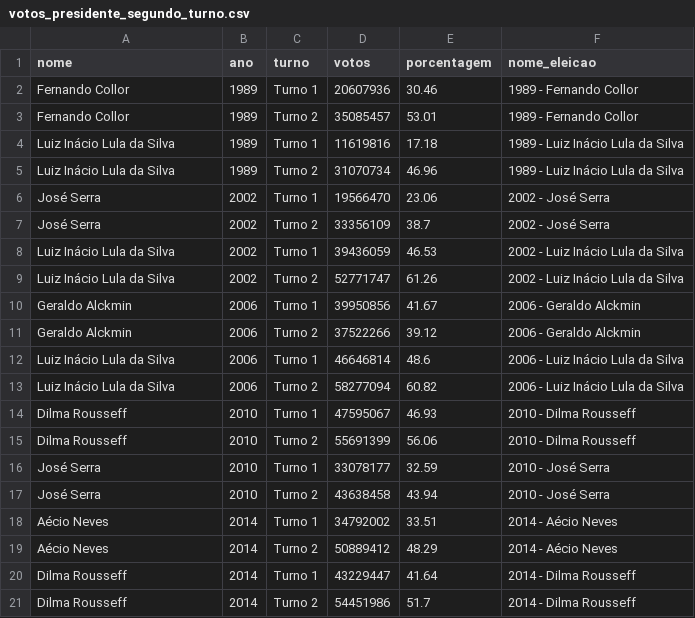
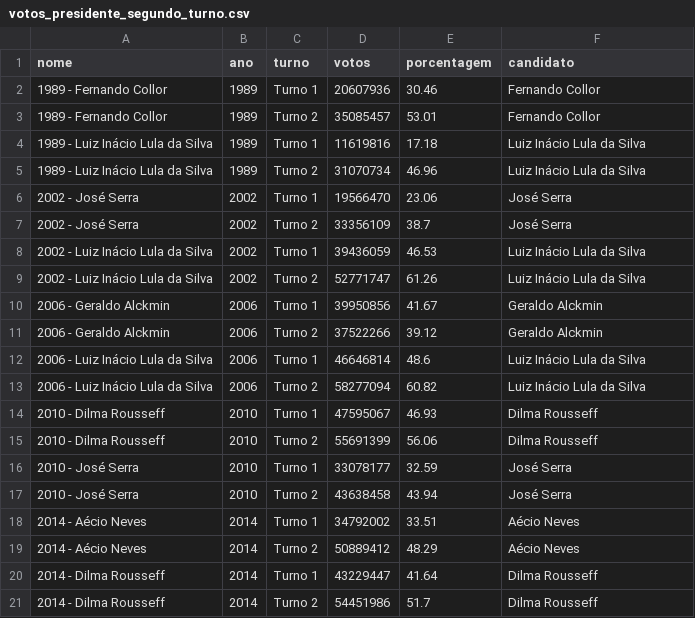
Before and after one commit to nazareno/eleicoes-sumario-tidy, a CSV file: data/votos_presidente_segundo_turno.csv, drawn as a sheet.

Commit message:
Altera nome de coluna

```diff
--- a/data/votos_presidente_segundo_turno.csv
+++ b/data/votos_presidente_segundo_turno.csv
@@ -1,21 +1,21 @@
-"nome","ano","turno","votos","porcentagem","nome_eleicao"
-"Fernando Collor",1989,"Turno 1",20607936,30.46,"1989 - Fernando Collor"
-"Fernando Collor",1989,"Turno 2",35085457,53.01,"1989 - Fernando Collor"
-"Luiz Inácio Lula da Silva",1989,"Turno 1",11619816,17.18,"1989 - Luiz Inácio Lula da Silva"
-"Luiz Inácio Lula da Silva",1989,"Turno 2",31070734,46.96,"1989 - Luiz Inácio Lula da Silva"
-"José Serra",2002,"Turno 1",19566470,23.06,"2002 - José Serra"
-"José Serra",2002,"Turno 2",33356109,38.7,"2002 - José Serra"
-"Luiz Inácio Lula da Silva",2002,"Turno 1",39436059,46.53,"2002 - Luiz Inácio Lula da Silva"
-"Luiz Inácio Lula da Silva",2002,"Turno 2",52771747,61.26,"2002 - Luiz Inácio Lula da Silva"
-"Geraldo Alckmin",2006,"Turno 1",39950856,41.67,"2006 - Geraldo Alckmin"
-"Geraldo Alckmin",2006,"Turno 2",37522266,39.12,"2006 - Geraldo Alckmin"
-"Luiz Inácio Lula da Silva",2006,"Turno 1",46646814,48.6,"2006 - Luiz Inácio Lula da Silva"
-"Luiz Inácio Lula da Silva",2006,"Turno 2",58277094,60.82,"2006 - Luiz Inácio Lula da Silva"
-"Dilma Rousseff ",2010,"Turno 1",47595067,46.93,"2010 - Dilma Rousseff "
-"Dilma Rousseff ",2010,"Turno 2",55691399,56.06,"2010 - Dilma Rousseff "
-"José Serra",2010,"Turno 1",33078177,32.59,"2010 - José Serra"
-"José Serra",2010,"Turno 2",43638458,43.94,"2010 - José Serra"
-"Aécio Neves ",2014,"Turno 1",34792002,33.51,"2014 - Aécio Neves "
-"Aécio Neves ",2014,"Turno 2",50889412,48.29,"2014 - Aécio Neves "
-"Dilma Rousseff ",2014,"Turno 1",43229447,41.64,"2014 - Dilma Rousseff "
-"Dilma Rousseff ",2014,"Turno 2",54451986,51.7,"2014 - Dilma Rousseff "
+"nome","ano","turno","votos","porcentagem","candidato"
+"1989 - Fernando Collor",1989,"Turno 1",20607936,30.46,"Fernando Collor"
+"1989 - Fernando Collor",1989,"Turno 2",35085457,53.01,"Fernando Collor"
+"1989 - Luiz Inácio Lula da Silva",1989,"Turno 1",11619816,17.18,"Luiz Inácio Lula da Silva"
+"1989 - Luiz Inácio Lula da Silva",1989,"Turno 2",31070734,46.96,"Luiz Inácio Lula da Silva"
+"2002 - José Serra",2002,"Turno 1",19566470,23.06,"José Serra"
+"2002 - José Serra",2002,"Turno 2",33356109,38.7,"José Serra"
+"2002 - Luiz Inácio Lula da Silva",2002,"Turno 1",39436059,46.53,"Luiz Inácio Lula da Silva"
+"2002 - Luiz Inácio Lula da Silva",2002,"Turno 2",52771747,61.26,"Luiz Inácio Lula da Silva"
+"2006 - Geraldo Alckmin",2006,"Turno 1",39950856,41.67,"Geraldo Alckmin"
+"2006 - Geraldo Alckmin",2006,"Turno 2",37522266,39.12,"Geraldo Alckmin"
+"2006 - Luiz Inácio Lula da Silva",2006,"Turno 1",46646814,48.6,"Luiz Inácio Lula da Silva"
+"2006 - Luiz Inácio Lula da Silva",2006,"Turno 2",58277094,60.82,"Luiz Inácio Lula da Silva"
+"2010 - Dilma Rousseff ",2010,"Turno 1",47595067,46.93,"Dilma Rousseff "
+"2010 - Dilma Rousseff ",2010,"Turno 2",55691399,56.06,"Dilma Rousseff "
+"2010 - José Serra",2010,"Turno 1",33078177,32.59,"José Serra"
+"2010 - José Serra",2010,"Turno 2",43638458,43.94,"José Serra"
+"2014 - Aécio Neves ",2014,"Turno 1",34792002,33.51,"Aécio Neves "
+"2014 - Aécio Neves ",2014,"Turno 2",50889412,48.29,"Aécio Neves "
+"2014 - Dilma Rousseff ",2014,"Turno 1",43229447,41.64,"Dilma Rousseff "
+"2014 - Dilma Rousseff ",2014,"Turno 2",54451986,51.7,"Dilma Rousseff "
```
Also changed, not shown: 1 other file.
